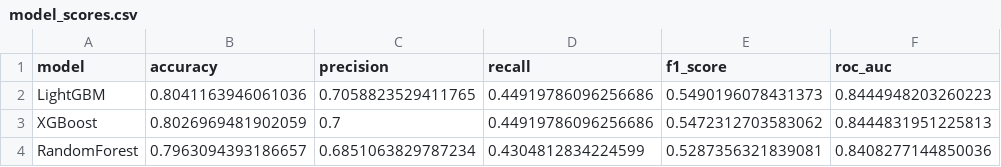
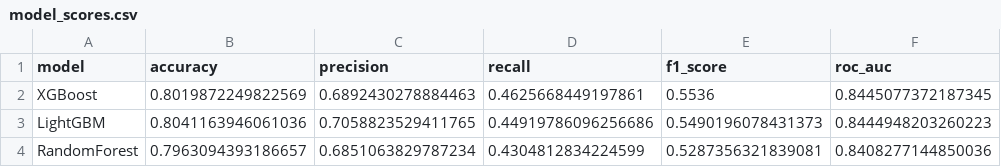
Before and after one commit to MDhrumi-2005/Customer-Churn-End-to-End-MLOps, a CSV file: models/model_scores.csv, drawn as a sheet.

```diff
--- a/models/model_scores.csv
+++ b/models/model_scores.csv
@@ -1,4 +1,4 @@
 model,accuracy,precision,recall,f1_score,roc_auc
+XGBoost,0.8019872249822569,0.6892430278884463,0.4625668449197861,0.5536,0.8445077372187345
 LightGBM,0.8041163946061036,0.7058823529411765,0.44919786096256686,0.5490196078431373,0.8444948203260223
-XGBoost,0.8026969481902059,0.7,0.44919786096256686,0.5472312703583062,0.8444831951225813
 RandomForest,0.7963094393186657,0.6851063829787234,0.4304812834224599,0.5287356321839081,0.8408277144850036
```
Also changed, not shown: 6 other files.
